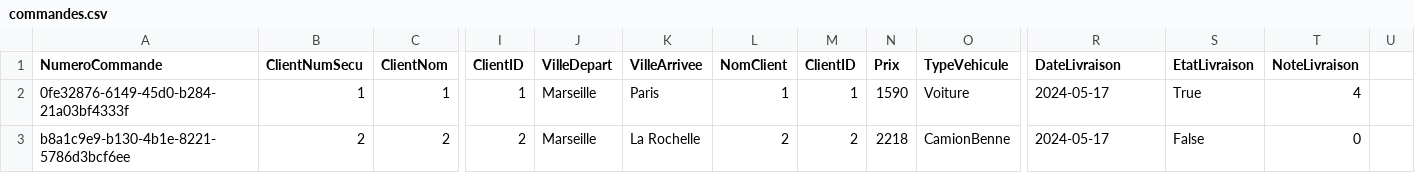
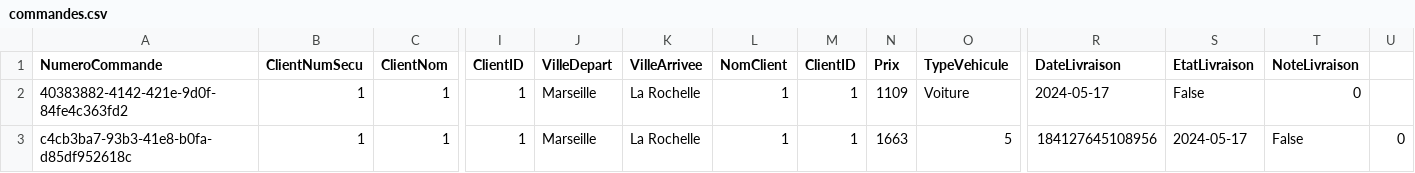
Before and after one commit to mkzpr04/TransConnect, a CSV file: commandes.csv, drawn as a sheet; only a part is shown, gaps mark what is left out; removed rows and columns are numbered as before the commit, all else as after; rows hold the shown columns only; the diff names each change by its address in the sheet, - before the commit and + after, or states it on an @@ line.

Commit message:
Update Affichage des prix

```diff
--- a/commandes.csv
+++ b/commandes.csv
-A2 (NumeroCommande): 0fe32876-6149-45d0-b284-21a03bf4333f
+A2 (NumeroCommande): 40383882-4142-421e-9d0f-84fe4c363fd2
-K2 (VilleArrivee): Paris
+K2 (VilleArrivee): La Rochelle
-N2 (Prix): 1590
+N2 (Prix): 1109
-S2 (EtatLivraison): True
+S2 (EtatLivraison): False
-T2 (NoteLivraison): 4
+T2 (NoteLivraison): 0
-row 3: b8a1c9e9-b130-4b1e-8221-5786d3bcf6ee | 2 | 2 | 2 | Marseille | La Rochelle | 2 | 2 | 2218 | CamionBenne | 2024-05-17 | False | 0
+row 3: c4cb3ba7-93b3-41e8-b0fa-d85df952618c | 1 | 1 | 1 | Marseille | La Rochelle | 1 | 1 | 1663 | 5 | 184127645108956 | 2024-05-17 | False | 0
```
Also changed, not shown: 24 other files.
